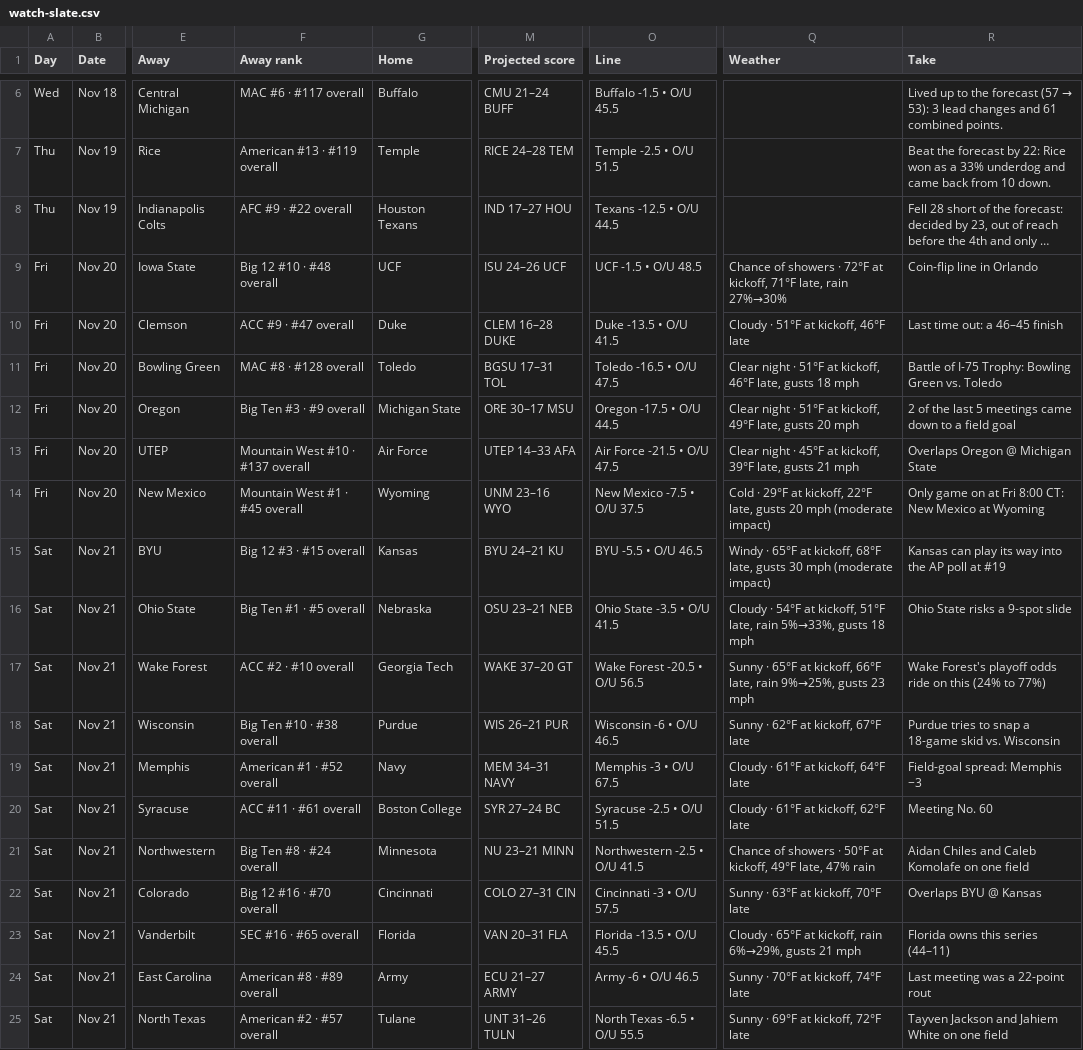
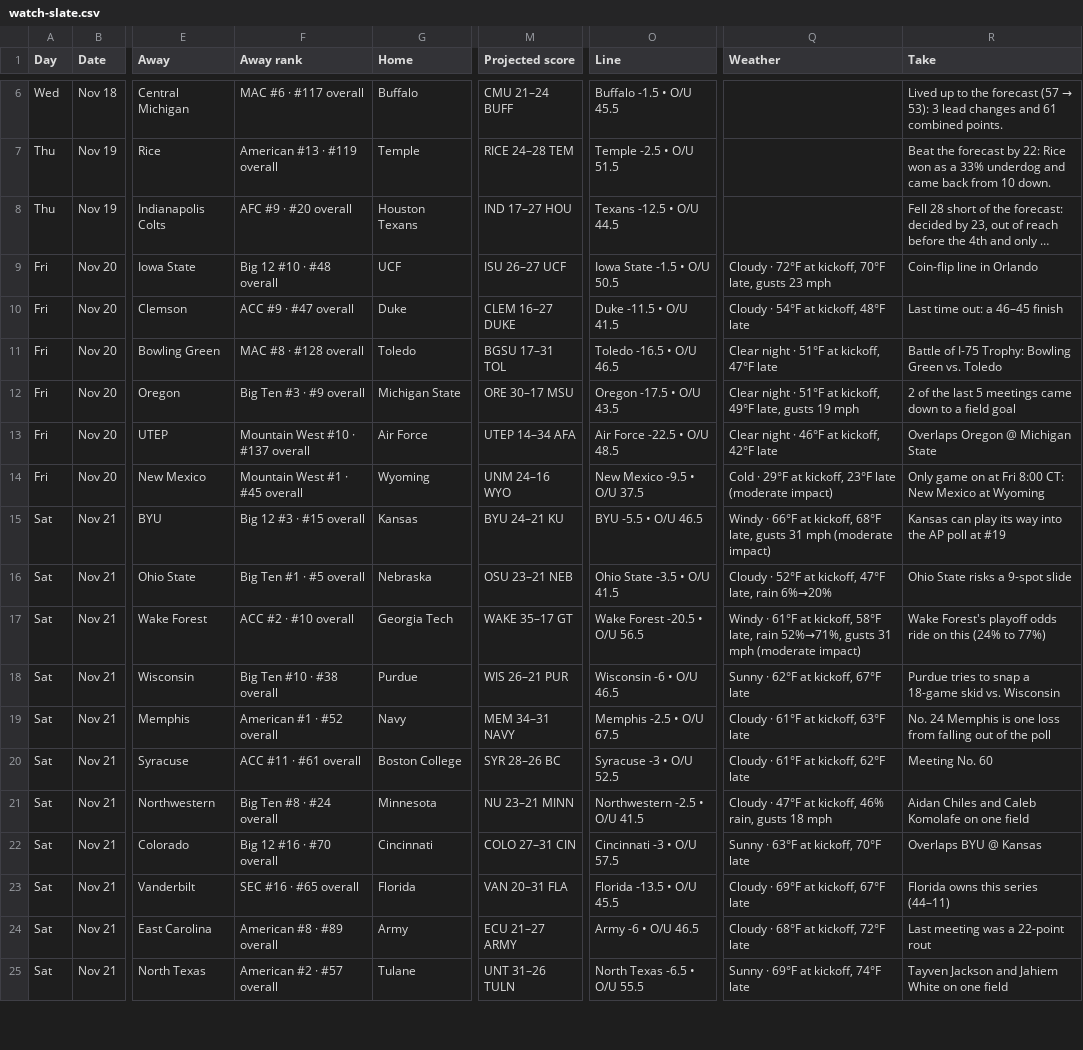
Before and after one commit to denegrijustin/football-watchability, a CSV file: public/exports/watch-slate.csv, drawn as a sheet; only a part is shown, gaps mark what is left out; long unchanged cells end in …; the diff covers the shown part only; the diff names each change by its address in the sheet, - before the commit and + after, or states it on an @@ line.

```diff
--- a/public/exports/watch-slate.csv
+++ b/public/exports/watch-slate.csv
-F8 (Away rank): AFC #9 · #22 overall
+F8 (Away rank): AFC #9 · #20 overall
-M9 (Projected score): ISU 24–26 UCF
+M9 (Projected score): ISU 26–27 UCF
-O9 (Line): UCF -1.5 • O/U 48.5
+O9 (Line): Iowa State -1.5 • O/U 50.5
-Q9 (Weather): Chance of showers · 72°F at kickoff, 71°F late, rain 27%→30%
+Q9 (Weather): Cloudy · 72°F at kickoff, 70°F late, gusts 23 mph
-M10 (Projected score): CLEM 16–28 DUKE
+M10 (Projected score): CLEM 16–27 DUKE
-O10 (Line): Duke -13.5 • O/U 41.5
+O10 (Line): Duke -11.5 • O/U 41.5
-Q10 (Weather): Cloudy · 51°F at kickoff, 46°F late
+Q10 (Weather): Cloudy · 54°F at kickoff, 48°F late
-O11 (Line): Toledo -16.5 • O/U 47.5
+O11 (Line): Toledo -16.5 • O/U 46.5
-Q11 (Weather): …at kickoff, 46°F late, gusts 18 mph
+Q11 (Weather): …at kickoff, 47°F late
-O12 (Line): Oregon -17.5 • O/U 44.5
+O12 (Line): Oregon -17.5 • O/U 43.5
-Q12 (Weather): …late, gusts 20 mph
+Q12 (Weather): …late, gusts 19 mph
-M13 (Projected score): UTEP 14–33 AFA
+M13 (Projected score): UTEP 14–34 AFA
-O13 (Line): Air Force -21.5 • O/U 47.5
+O13 (Line): Air Force -22.5 • O/U 48.5
-Q13 (Weather): …night · 45°F at kickoff, 39°F late, gusts 21 mph
+Q13 (Weather): …night · 46°F at kickoff, 42°F late
-M14 (Projected score): UNM 23–16 WYO
+M14 (Projected score): UNM 24–16 WYO
-O14 (Line): New Mexico -7.5 • O/U 37.5
+O14 (Line): New Mexico -9.5 • O/U 37.5
-Q14 (Weather): …at kickoff, 22°F late, gusts 20 mph (moderate impact)
+Q14 (Weather): …at kickoff, 23°F late (moderate impact)
-Q15 (Weather): Windy · 65°F at kickoff, 68°F late, gusts 30 mph (moderate…
+Q15 (Weather): Windy · 66°F at kickoff, 68°F late, gusts 31 mph (moderate…
-Q16 (Weather): Cloudy · 54°F at kickoff, 51°F late, rain 5%→33%, gusts 18 mph
+Q16 (Weather): Cloudy · 52°F at kickoff, 47°F late, rain 6%→20%
-M17 (Projected score): WAKE 37–20 GT
+M17 (Projected score): WAKE 35–17 GT
-Q17 (Weather): Sunny · 65°F at kickoff, 66°F late, rain 9%→25%, gusts 23 mph
+Q17 (Weather): Windy · 61°F at kickoff, 58°F late, rain 52%→71%, gusts 31 mph (moderate impact)
-O19 (Line): Memphis -3 • O/U 67.5
+O19 (Line): Memphis -2.5 • O/U 67.5
-Q19 (Weather): Cloudy · 61°F at kickoff, 64°F late
+Q19 (Weather): Cloudy · 61°F at kickoff, 63°F late
-R19 (Take): Field-goal spread: Memphis −3
+R19 (Take): No. 24 Memphis is one loss from falling out of the poll
-M20 (Projected score): SYR 27–24 BC
+M20 (Projected score): SYR 28–26 BC
-O20 (Line): Syracuse -2.5 • O/U 51.5
+O20 (Line): Syracuse -3 • O/U 52.5
-Q21 (Weather): Chance of showers · 50°F at kickoff, 49°F late, 47% rain
+Q21 (Weather): Cloudy · 47°F at kickoff, 46% rain, gusts 18 mph
-Q23 (Weather): Cloudy · 65°F at kickoff, rain 6%→29%, gusts 21 mph
+Q23 (Weather): Cloudy · 69°F at kickoff, 67°F late
-Q24 (Weather): Sunny · 70°F at kickoff, 74°F late
+Q24 (Weather): Cloudy · 68°F at kickoff, 72°F late
-Q25 (Weather): Sunny · 69°F at kickoff, 72°F late
+Q25 (Weather): Sunny · 69°F at kickoff, 74°F late
```
Also changed, not shown: 99 edited cells elsewhere in this file, 16 other files.
